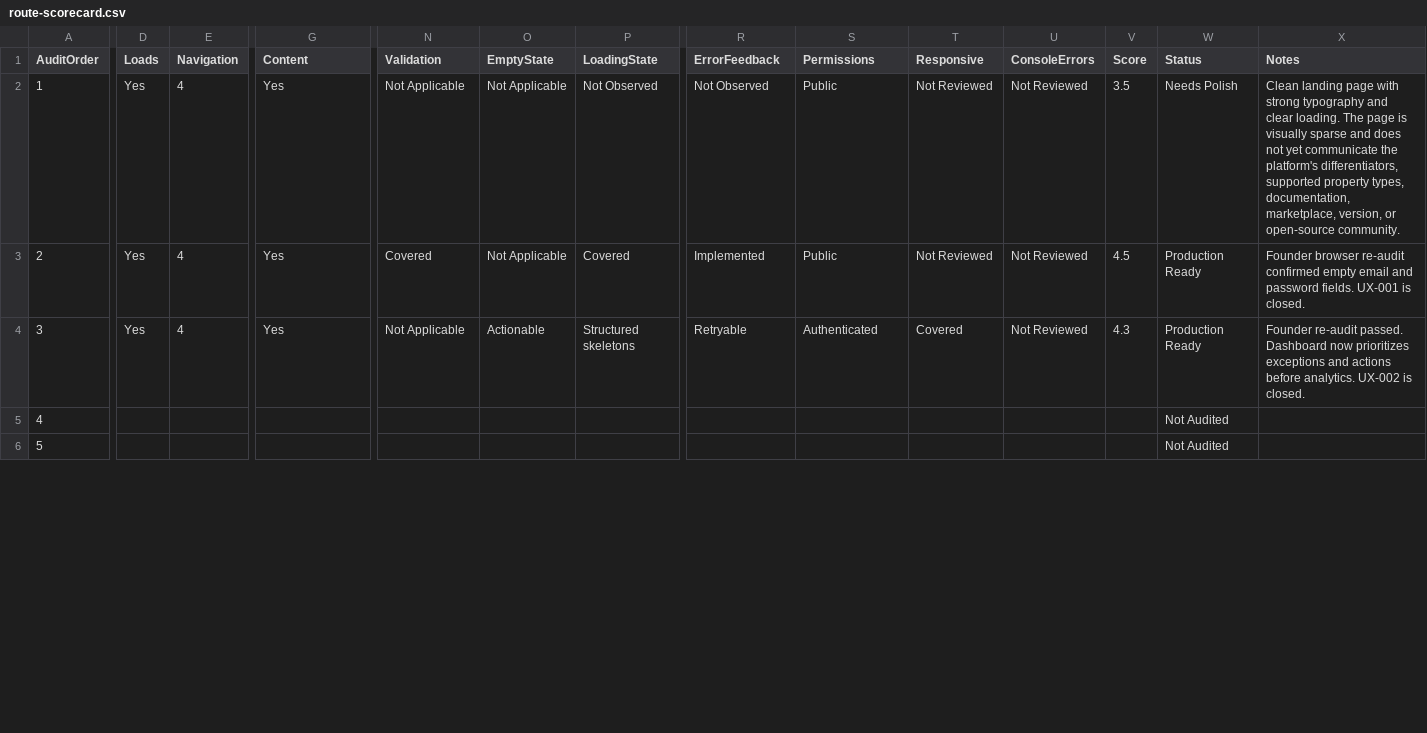
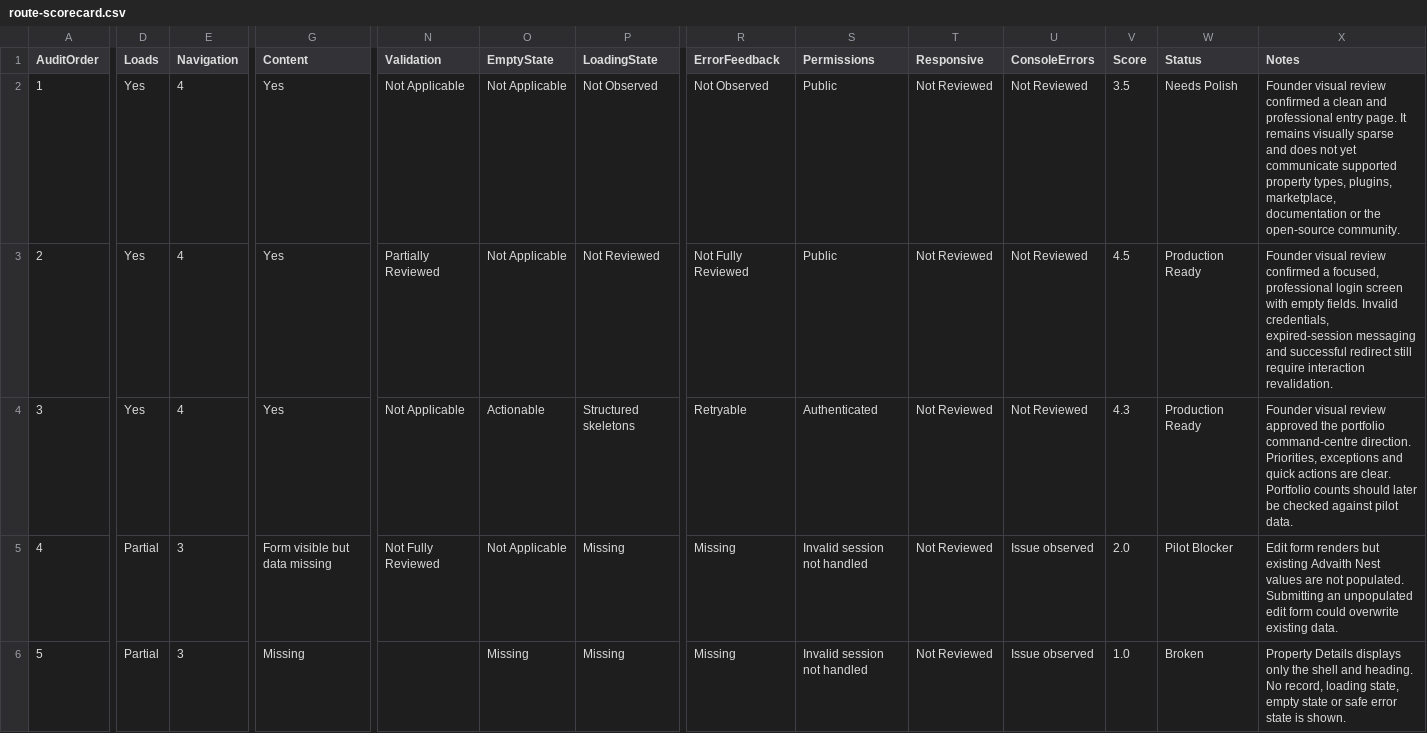
Before and after one commit to aiutilities/propertyos-core, a CSV file: documentation/product-audit/sessions/2026-07-28-founder-visual-audit/route-scorecard.csv, drawn as a sheet; only a part is shown, gaps mark what is left out; the diff covers the shown part only; the diff names each change by its address in the sheet, - before the commit and + after, or states it on an @@ line.

Commit message:
docs(phase-21): record founder audit wave one findings

```diff
--- a/documentation/product-audit/sessions/2026-07-28-founder-visual-audit/route-scorecard.csv
+++ b/documentation/product-audit/sessions/2026-07-28-founder-visual-audit/route-scorecard.csv
-X2 (Notes): Clean landing page with strong typography and clear loading. The page is visually sparse and does not yet communicate the platform's differentiators, supported property types, documentation, marketplace, version, or open-source community.
+X2 (Notes): Founder visual review confirmed a clean and professional entry page. It remains visually sparse and does not yet communicate supported property types, plugins, marketplace, documentation or the open-source community.
-N3 (Validation): Covered
+N3 (Validation): Partially Reviewed
-P3 (LoadingState): Covered
+P3 (LoadingState): Not Reviewed
-R3 (ErrorFeedback): Implemented
+R3 (ErrorFeedback): Not Fully Reviewed
-X3 (Notes): Founder browser re-audit confirmed empty email and password fields. UX-001 is closed.
+X3 (Notes): Founder visual review confirmed a focused, professional login screen with empty fields. Invalid credentials, expired-session messaging and successful redirect still require interaction revalidation.
-T4 (Responsive): Covered
+T4 (Responsive): Not Reviewed
-X4 (Notes): Founder re-audit passed. Dashboard now prioritizes exceptions and actions before analytics. UX-002 is closed.
+X4 (Notes): Founder visual review approved the portfolio command-centre direction. Priorities, exceptions and quick actions are clear. Portfolio counts should later be checked against pilot data.
-D5:D6 (Loads): (empty)
+D5:D6 (Loads): Partial
-E5:E6 (Navigation): (empty)
+E5:E6 (Navigation): 3
-G5 (Content): (empty)
+G5 (Content): Form visible but data missing
-N5 (Validation): (empty)
+N5 (Validation): Not Fully Reviewed
-O5 (EmptyState): (empty)
+O5 (EmptyState): Not Applicable
-P5:P6 (LoadingState): (empty)
+P5:P6 (LoadingState): Missing
-R5:R6 (ErrorFeedback): (empty)
+R5:R6 (ErrorFeedback): Missing
-S5:S6 (Permissions): (empty)
+S5:S6 (Permissions): Invalid session not handled
-T5:T6 (Responsive): (empty)
+T5:T6 (Responsive): Not Reviewed
-U5:U6 (ConsoleErrors): (empty)
+U5:U6 (ConsoleErrors): Issue observed
-V5 (Score): (empty)
+V5 (Score): 2.0
-W5 (Status): Not Audited
+W5 (Status): Pilot Blocker
-X5 (Notes): (empty)
+X5 (Notes): Edit form renders but existing Advaith Nest values are not populated. Submitting an unpopulated edit form could overwrite existing data.
-G6 (Content): (empty)
+G6 (Content): Missing
-O6 (EmptyState): (empty)
+O6 (EmptyState): Missing
-V6 (Score): (empty)
+V6 (Score): 1.0
-W6 (Status): Not Audited
+W6 (Status): Broken
-X6 (Notes): (empty)
+X6 (Notes): Property Details displays only the shell and heading. No record, loading state, empty state or safe error state is shown.
```
Also changed, not shown: 77 edited cells elsewhere in this file, documentation/product-audit/sessions/2026-07-28-founder-visual-audit/defects.csv, 1 other file.
